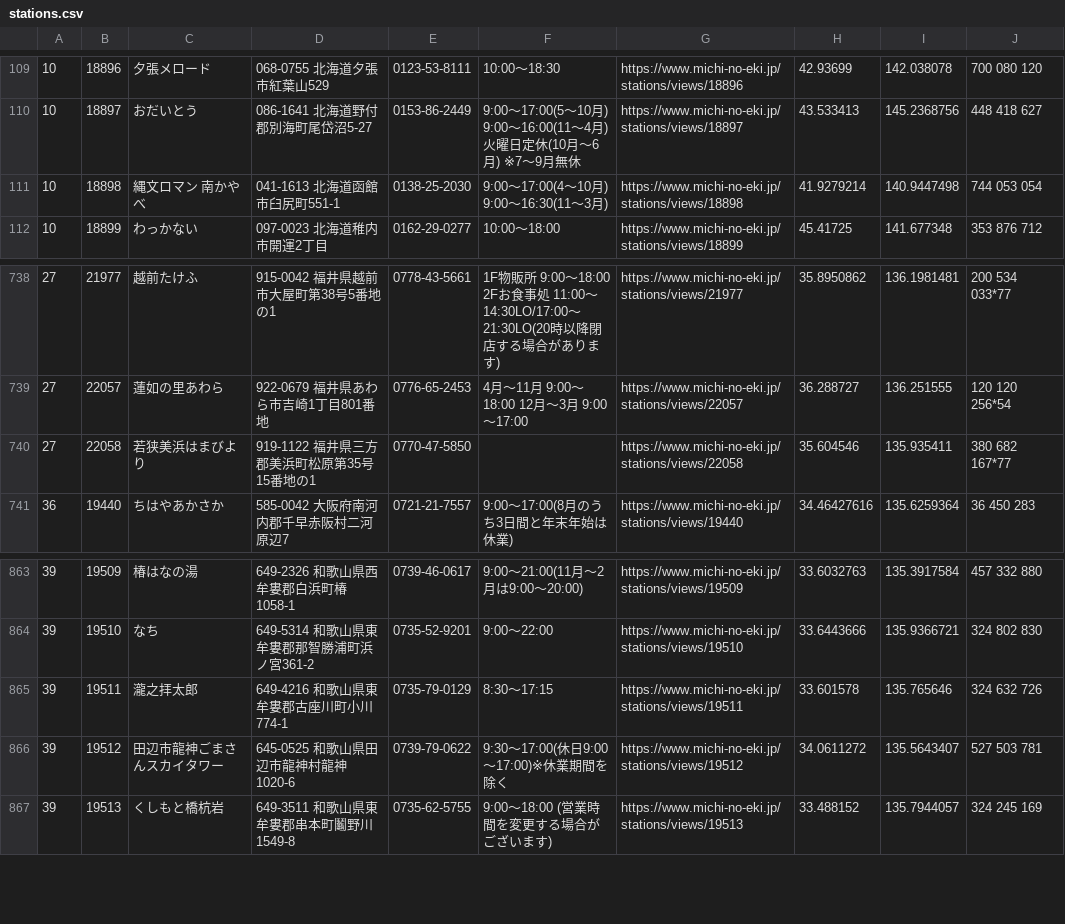
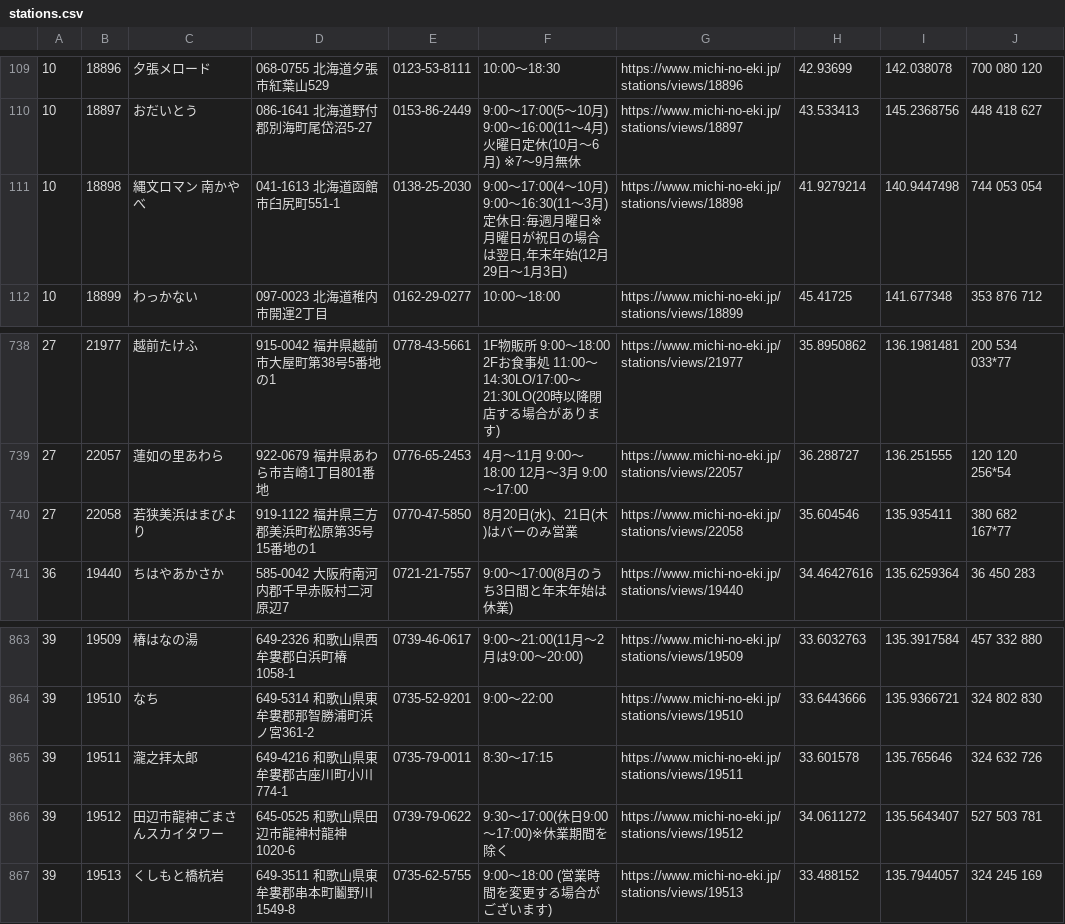
Before and after one commit to tk0miya/roadside_station_maps, a CSV file: data/stations.csv, drawn as a sheet; only a part is shown, gaps mark what is left out.

```diff
--- a/data/stations.csv
+++ b/data/stations.csv
@@ -110,3 +110,3 @@
 10	18897	おだいとう	086-1641 北海道野付郡別海町尾岱沼5-27	0153-86-2449	9:00〜17:00(5〜10月) 9:00〜16:00(11〜4月) 火曜日定休(10月〜6月) ※7〜9月無休	https://www.michi-no-eki.jp/stations/views/18897	43.533413	145.2368756	448 418 627
-10	18898	縄文ロマン 南かやべ	041-1613 北海道函館市臼尻町551-1	0138-25-2030	9:00〜17:00(4〜10月) 9:00〜16:30(11〜3月)	https://www.michi-no-eki.jp/stations/views/18898	41.9279214	140.9447498	744 053 054
+10	18898	縄文ロマン 南かやべ	041-1613 北海道函館市臼尻町551-1	0138-25-2030	9:00〜17:00(4〜10月) 9:00〜16:30(11〜3月) 定休日:毎週月曜日※月曜日が祝日の場合は翌日,年末年始(12月29日〜1月3日)	https://www.michi-no-eki.jp/stations/views/18898	41.9279214	140.9447498	744 053 054
 10	18899	わっかない	097-0023 北海道稚内市開運2丁目	0162-29-0277	10:00〜18:00	https://www.michi-no-eki.jp/stations/views/18899	45.41725	141.677348	353 876 712
@@ -739,3 +739,3 @@
 27	22057	蓮如の里あわら	922-0679 福井県あわら市吉崎1丁目801番地	0776-65-2453	4月〜11月 9:00〜18:00  12月〜3月 9:00〜17:00	https://www.michi-no-eki.jp/stations/views/22057	36.288727	136.251555	120 120 256*54
-27	22058	若狭美浜はまびより	919-1122 福井県三方郡美浜町松原第35号15番地の1	0770-47-5850		https://www.michi-no-eki.jp/stations/views/22058	35.604546	135.935411	380 682 167*77
+27	22058	若狭美浜はまびより	919-1122 福井県三方郡美浜町松原第35号15番地の1	0770-47-5850	8月20日(水)、21日(木)はバーのみ営業	https://www.michi-no-eki.jp/stations/views/22058	35.604546	135.935411	380 682 167*77
 36	19440	ちはやあかさか	585-0042 大阪府南河内郡千早赤阪村二河原辺7	0721-21-7557	9:00〜17:00(8月のうち3日間と年末年始は休業)	https://www.michi-no-eki.jp/stations/views/19440	34.46427616	135.6259364	36 450 283
@@ -864,3 +864,3 @@
 39	19510	なち	649-5314 和歌山県東牟婁郡那智勝浦町浜ノ宮361-2	0735-52-9201	9:00〜22:00	https://www.michi-no-eki.jp/stations/views/19510	33.6443666	135.9366721	324 802 830
-39	19511	瀧之拝太郎	649-4216 和歌山県東牟婁郡古座川町小川774-1	0735-79-0129	8:30〜17:15	https://www.michi-no-eki.jp/stations/views/19511	33.601578	135.765646	324 632 726
+39	19511	瀧之拝太郎	649-4216 和歌山県東牟婁郡古座川町小川774-1	0735-79-0011	8:30〜17:15	https://www.michi-no-eki.jp/stations/views/19511	33.601578	135.765646	324 632 726
 39	19512	田辺市龍神ごまさんスカイタワー	645-0525 和歌山県田辺市龍神村龍神1020-6	0739-79-0622	9:30〜17:00(休日9:00〜17:00)※休業期間を除く	https://www.michi-no-eki.jp/stations/views/19512	34.0611272	135.5643407	527 503 781
```
Also changed, not shown: 1 other file.
